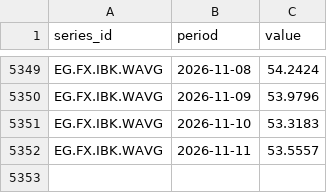
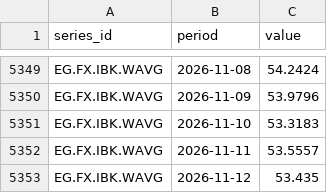
Before and after one commit to mogh0neim/egypt-macro, a CSV file: data/clean/series/fx_interbank.csv, drawn as a sheet; only a part is shown, gaps mark what is left out; the diff names each change by its address in the sheet, - before the commit and + after, or states it on an @@ line.

```diff
--- a/data/clean/series/fx_interbank.csv
+++ b/data/clean/series/fx_interbank.csv
+row 5353: EG.FX.IBK.WAVG | 2026-11-12 | 53.435
```
Also changed, not shown: data/clean/records/auction_tbills_egp.csv, data/clean/series/conia.csv, 18 other files.
